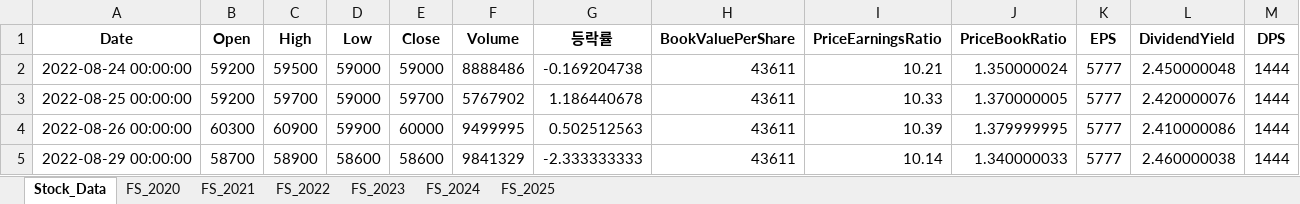
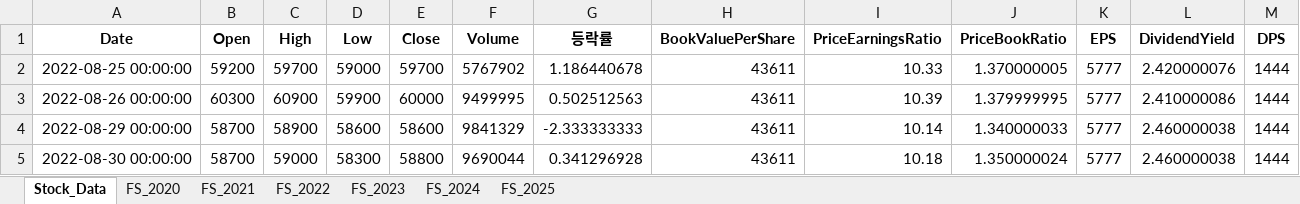
Before and after one commit to fresh601/stocks, an Excel workbook: stock_data.xlsx, sheet Stock_Data, drawn as a sheet; only a part is shown; the shorter side is filled out with more unchanged rows; values as stored, in another font and other column widths than the file's, no borders; the diff names each change by its address in the sheet, - before the commit and + after, or states it on an @@ line.

```diff
--- a/stock_data.xlsx (sheet Stock_Data)
+++ b/stock_data.xlsx (sheet Stock_Data)
-row 2: 2022-08-24 00:00:00 | 59200 | 59500 | 59000 | 59000 | 8888486 | -0.169204738 | 43611 | 10.21 | 1.350000024 | 5777 | 2.450000048 | 1444
```
Also changed, not shown: 2 other files.
